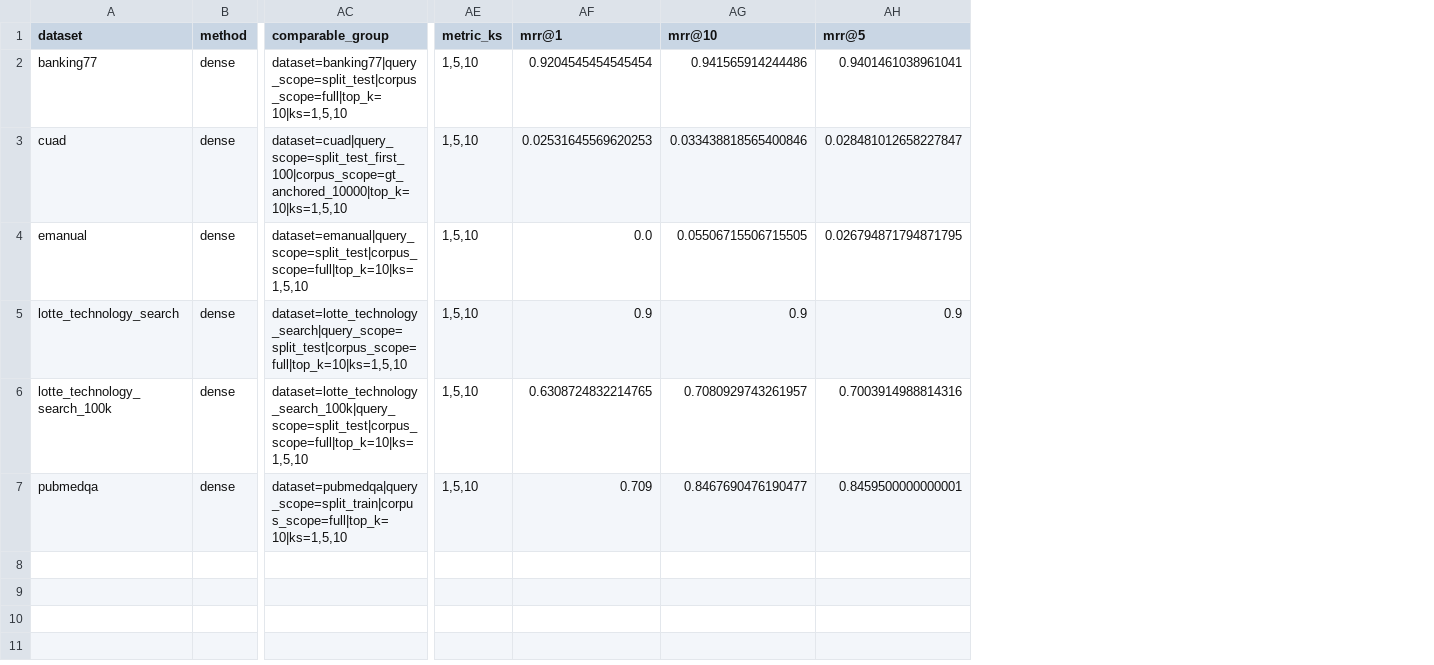
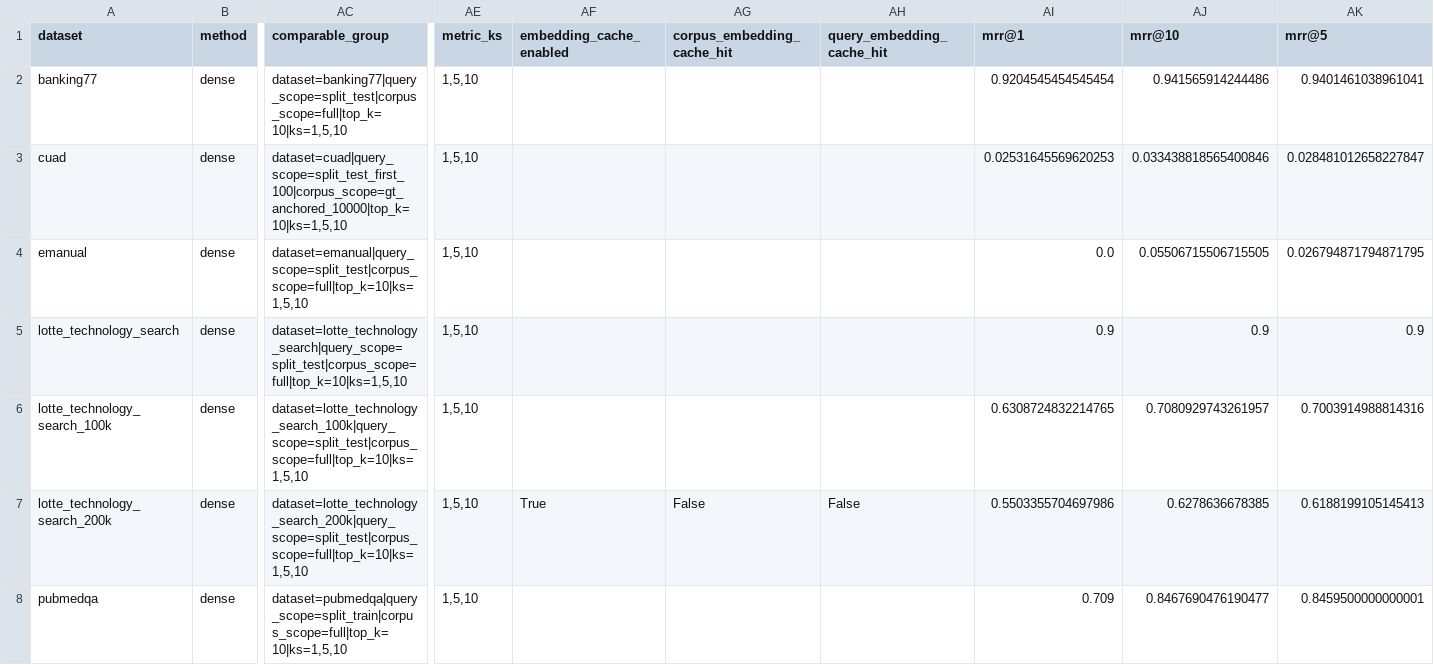
Before and after one commit to wolfhawkld/IntentWeight, a CSV file: paper/experiments/results/dense_baseline_summary.csv, drawn as a sheet; only a part is shown, gaps mark what is left out; rows hold the shown columns only; the diff names each change by its address in the sheet, - before the commit and + after, or states it on an @@ line.

Commit message:
feat(experiments): add LoTTE 200k scale checkpoint

```diff
--- a/paper/experiments/results/dense_baseline_summary.csv
+++ b/paper/experiments/results/dense_baseline_summary.csv
+column AF (embedding_cache_enabled), empty
+column AG (corpus_embedding_cache_hit), empty
+column AH (query_embedding_cache_hit), empty
+row 7: lotte_technology_search_200k | dense | dataset=lotte_technology_search_200k|query_scope=split_test|corpus_scope=full|top_k=10|ks=1,5,10 | 1,5,10 | True | False | False | 0.5503355704697986 | 0.6278636678385 | 0.6188199105145413
```
Also changed, not shown: paper/experiments/results/bm25_baseline_summary.csv, paper/experiments/results/hybrid_baseline_summary.csv, 19 other files.
